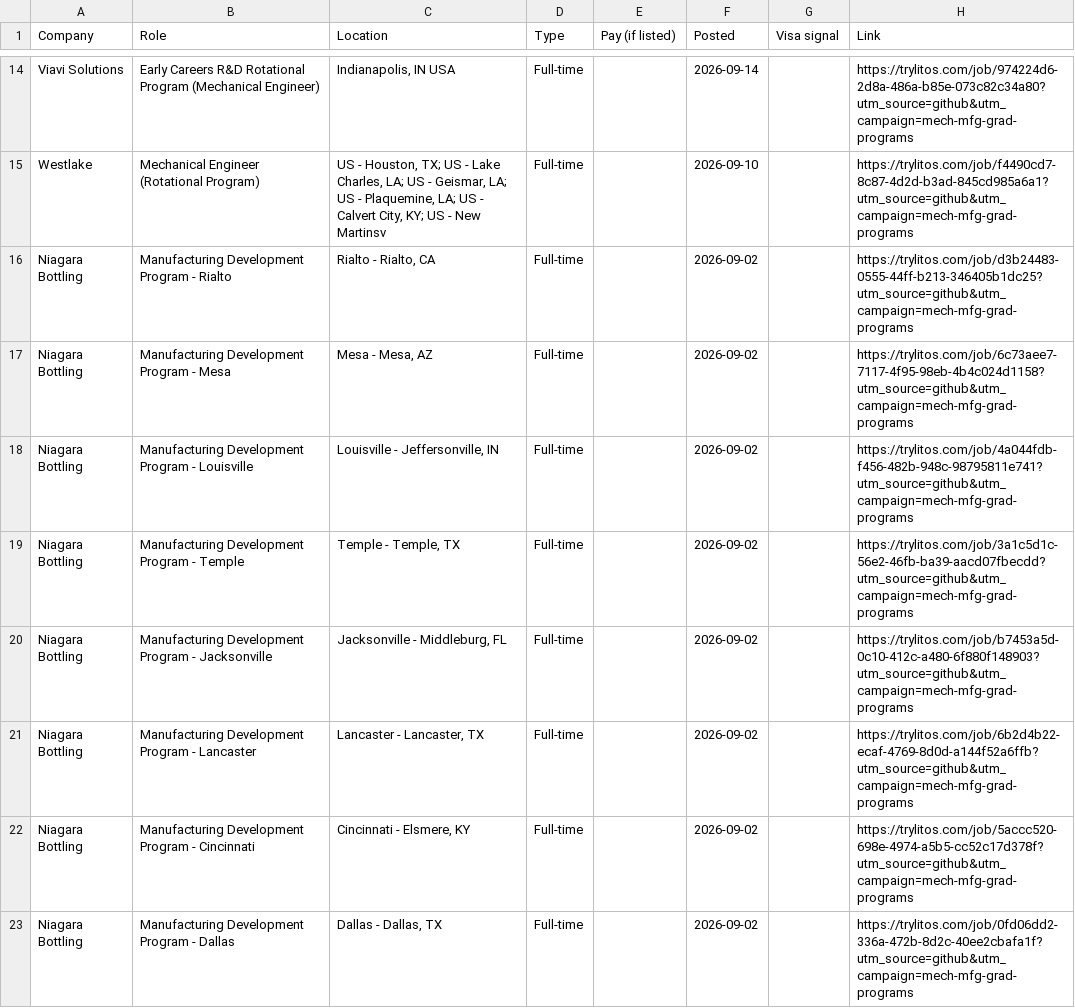
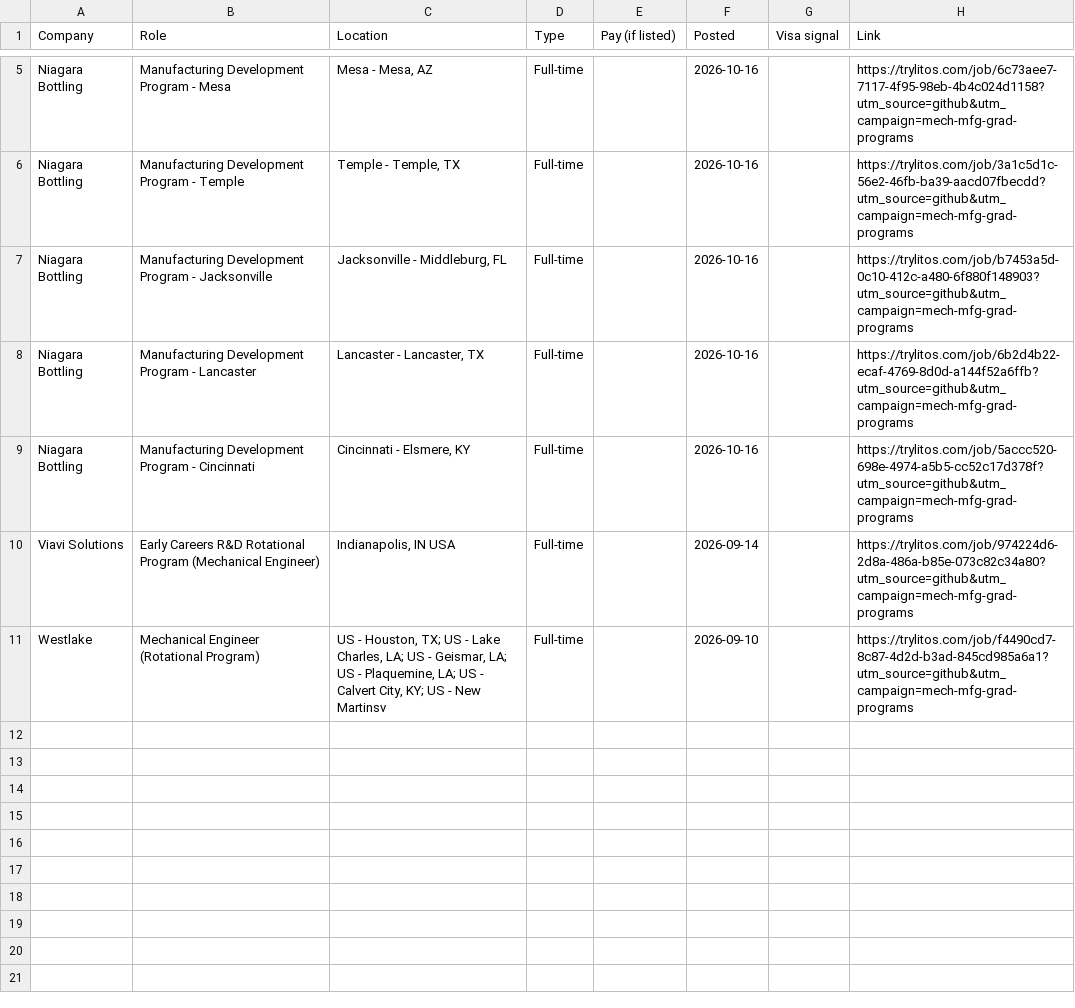
Before and after one commit to mehek-builds/Mechanical-Manufacturing-Design-New-Grad-Jobs, a CSV file: csv/programs.csv, drawn as a sheet; only a part is shown, gaps mark what is left out; removed rows and columns are numbered as before the commit, all else as after; the diff covers the shown part only; the diff names each change by its address in the sheet, - before the commit and + after, or states it on an @@ line.

```diff
--- a/csv/programs.csv
+++ b/csv/programs.csv
+row 5: Niagara Bottling | Manufacturing Development Program - Mesa | Mesa - Mesa, AZ | Full-time |  | 2026-10-16 |  | https://trylitos.com/job/6c73aee7-7117-4f95-98eb-4b4c024d1158?utm_source=github&utm_campaign=mech-mfg-grad-programs
+row 6: Niagara Bottling | Manufacturing Development Program - Temple | Temple - Temple, TX | Full-time |  | 2026-10-16 |  | https://trylitos.com/job/3a1c5d1c-56e2-46fb-ba39-aacd07fbecdd?utm_source=github&utm_campaign=mech-mfg-grad-programs
+row 7: Niagara Bottling | Manufacturing Development Program - Jacksonville | Jacksonville - Middleburg, FL | Full-time |  | 2026-10-16 |  | https://trylitos.com/job/b7453a5d-0c10-412c-a480-6f880f148903?utm_source=github&utm_campaign=mech-mfg-grad-programs
+row 8: Niagara Bottling | Manufacturing Development Program - Lancaster | Lancaster - Lancaster, TX | Full-time |  | 2026-10-16 |  | https://trylitos.com/job/6b2d4b22-ecaf-4769-8d0d-a144f52a6ffb?utm_source=github&utm_campaign=mech-mfg-grad-programs
+row 9: Niagara Bottling | Manufacturing Development Program - Cincinnati | Cincinnati - Elsmere, KY | Full-time |  | 2026-10-16 |  | https://trylitos.com/job/5accc520-698e-4974-a5b5-cc52c17d378f?utm_source=github&utm_campaign=mech-mfg-grad-programs
-row 16: Niagara Bottling | Manufacturing Development Program - Rialto | Rialto - Rialto, CA | Full-time |  | 2026-09-02 |  | https://trylitos.com/job/d3b24483-0555-44ff-b213-346405b1dc25?utm_source=github&utm_campaign=mech-mfg-grad-programs
-row 17: Niagara Bottling | Manufacturing Development Program - Mesa | Mesa - Mesa, AZ | Full-time |  | 2026-09-02 |  | https://trylitos.com/job/6c73aee7-7117-4f95-98eb-4b4c024d1158?utm_source=github&utm_campaign=mech-mfg-grad-programs
-row 18: Niagara Bottling | Manufacturing Development Program - Louisville | Louisville - Jeffersonville, IN | Full-time |  | 2026-09-02 |  | https://trylitos.com/job/4a044fdb-f456-482b-948c-98795811e741?utm_source=github&utm_campaign=mech-mfg-grad-programs
-row 19: Niagara Bottling | Manufacturing Development Program - Temple | Temple - Temple, TX | Full-time |  | 2026-09-02 |  | https://trylitos.com/job/3a1c5d1c-56e2-46fb-ba39-aacd07fbecdd?utm_source=github&utm_campaign=mech-mfg-grad-programs
-row 20: Niagara Bottling | Manufacturing Development Program - Jacksonville | Jacksonville - Middleburg, FL | Full-time |  | 2026-09-02 |  | https://trylitos.com/job/b7453a5d-0c10-412c-a480-6f880f148903?utm_source=github&utm_campaign=mech-mfg-grad-programs
-row 21: Niagara Bottling | Manufacturing Development Program - Lancaster | Lancaster - Lancaster, TX | Full-time |  | 2026-09-02 |  | https://trylitos.com/job/6b2d4b22-ecaf-4769-8d0d-a144f52a6ffb?utm_source=github&utm_campaign=mech-mfg-grad-programs
-row 22: Niagara Bottling | Manufacturing Development Program - Cincinnati | Cincinnati - Elsmere, KY | Full-time |  | 2026-09-02 |  | https://trylitos.com/job/5accc520-698e-4974-a5b5-cc52c17d378f?utm_source=github&utm_campaign=mech-mfg-grad-programs
-row 23: Niagara Bottling | Manufacturing Development Program - Dallas | Dallas - Dallas, TX | Full-time |  | 2026-09-02 |  | https://trylitos.com/job/0fd06dd2-336a-472b-8d2c-40ee2cbafa1f?utm_source=github&utm_campaign=mech-mfg-grad-programs
```
Also changed, not shown: 2 added rows, 11 removed rows and 1 edited cell elsewhere in this file, csv/all.csv, csv/design.csv, 7 other files.
